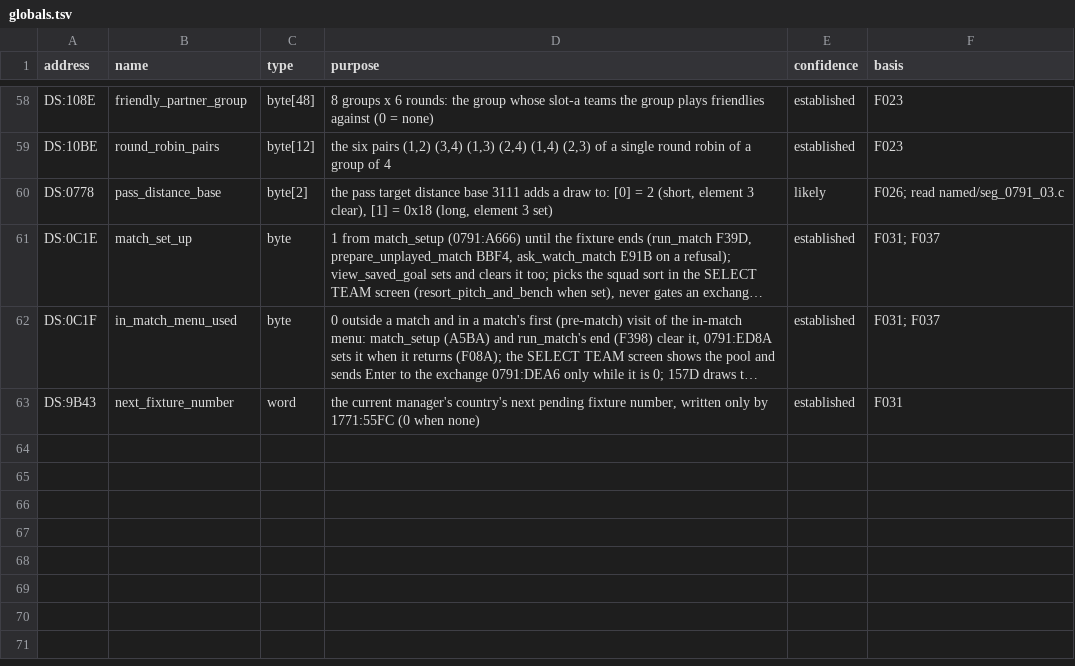
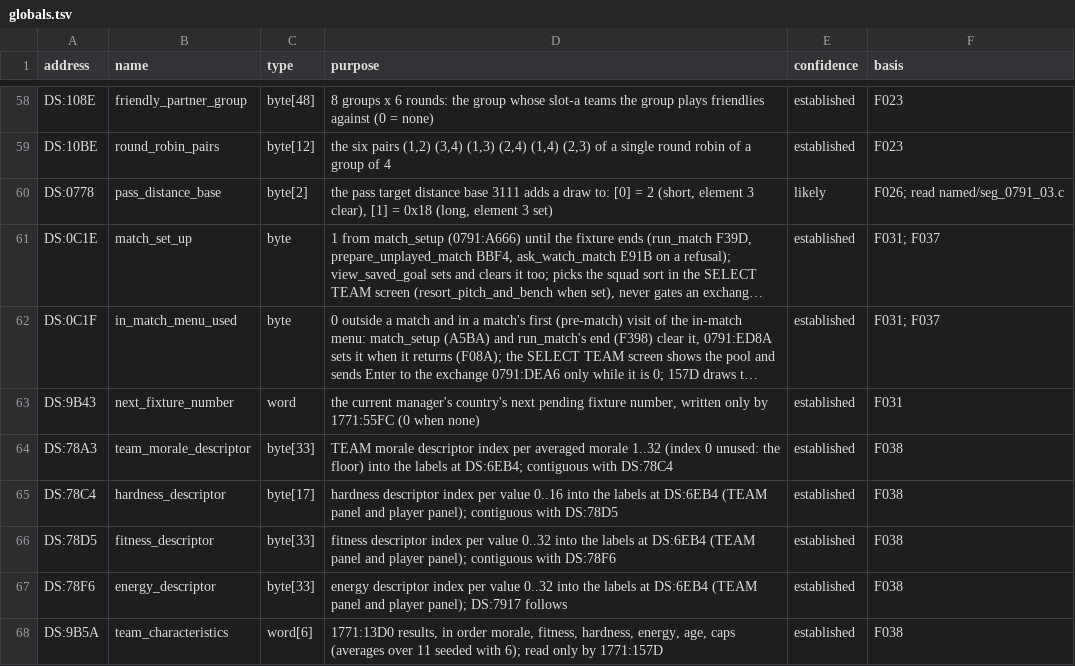
Before and after one commit to diegoami/goal2-archaeology, a TSV file: static/goal-exe/annotations/globals.tsv, drawn as a sheet; only a part is shown, gaps mark what is left out; long unchanged cells end in …; the diff names each change by its address in the sheet, - before the commit and + after, or states it on an @@ line.

```diff
--- a/static/goal-exe/annotations/globals.tsv
+++ b/static/goal-exe/annotations/globals.tsv
+row 64: DS:78A3 | team_morale_descriptor | byte[33] | TEAM morale descriptor index per averaged morale 1..32 (index 0 unused: the floor) into the labels at DS:6EB4; contiguous with DS:78C4 | established | F038
+row 65: DS:78C4 | hardness_descriptor | byte[17] | hardness descriptor index per value 0..16 into the labels at DS:6EB4 (TEAM panel and player panel); contiguous with DS:78D5 | established | F038
+row 66: DS:78D5 | fitness_descriptor | byte[33] | fitness descriptor index per value 0..32 into the labels at DS:6EB4 (TEAM panel and player panel); contiguous with DS:78F6 | established | F038
+row 67: DS:78F6 | energy_descriptor | byte[33] | energy descriptor index per value 0..32 into the labels at DS:6EB4 (TEAM panel and player panel); DS:7917 follows | established | F038
+row 68: DS:9B5A | team_characteristics | word[6] | 1771:13D0 results, in order morale, fitness, hardness, energy, age, caps (averages over 11 seeded with 6); read only by 1771:157D | established | F038
```
Also changed, not shown: static/goal-exe/annotations/routines.tsv, static/goal-exe/named/index.tsv, 9 other files.
